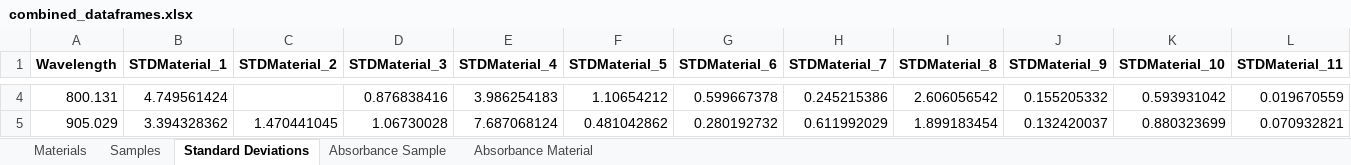
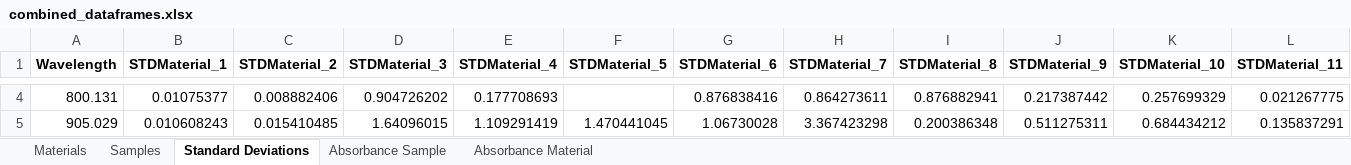
Before and after one commit to Hulkbert/PhantomSpecData, an Excel workbook: combined_dataframes.xlsx, sheet Standard Deviations, drawn as a sheet; only a part is shown, gaps mark what is left out; values as stored, in another font and other column widths than the file's, no borders; the diff covers the shown part only; the diff names each change by its address in the sheet, - before the commit and + after, or states it on an @@ line.

```diff
--- a/combined_dataframes.xlsx (sheet Standard Deviations)
+++ b/combined_dataframes.xlsx (sheet Standard Deviations)
-B4 (STDMaterial_1): 4.749561424
+B4 (STDMaterial_1): 0.01075377
-C4 (STDMaterial_2): (empty)
+C4 (STDMaterial_2): 0.008882406
-D4 (STDMaterial_3): 0.876838416
+D4 (STDMaterial_3): 0.904726202
-E4 (STDMaterial_4): 3.986254183
+E4 (STDMaterial_4): 0.177708693
-F4 (STDMaterial_5): 1.10654212
+F4 (STDMaterial_5): (empty)
-G4 (STDMaterial_6): 0.599667378
+G4 (STDMaterial_6): 0.876838416
-H4 (STDMaterial_7): 0.245215386
+H4 (STDMaterial_7): 0.864273611
-I4 (STDMaterial_8): 2.606056542
+I4 (STDMaterial_8): 0.876882941
-J4 (STDMaterial_9): 0.155205332
+J4 (STDMaterial_9): 0.217387442
-K4 (STDMaterial_10): 0.593931042
+K4 (STDMaterial_10): 0.257699329
-L4 (STDMaterial_11): 0.019670559
+L4 (STDMaterial_11): 0.021267775
-B5 (STDMaterial_1): 3.394328362
+B5 (STDMaterial_1): 0.010608243
-C5 (STDMaterial_2): 1.470441045
+C5 (STDMaterial_2): 0.015410485
-D5 (STDMaterial_3): 1.06730028
+D5 (STDMaterial_3): 1.64096015
-E5 (STDMaterial_4): 7.687068124
+E5 (STDMaterial_4): 1.109291419
-F5 (STDMaterial_5): 0.481042862
+F5 (STDMaterial_5): 1.470441045
-G5 (STDMaterial_6): 0.280192732
+G5 (STDMaterial_6): 1.06730028
-H5 (STDMaterial_7): 0.611992029
+H5 (STDMaterial_7): 3.367423298
-I5 (STDMaterial_8): 1.899183454
+I5 (STDMaterial_8): 0.200386348
-J5 (STDMaterial_9): 0.132420037
+J5 (STDMaterial_9): 0.511275311
-K5 (STDMaterial_10): 0.880323699
+K5 (STDMaterial_10): 0.684434212
-L5 (STDMaterial_11): 0.070932821
+L5 (STDMaterial_11): 0.135837291
```
Also changed, not shown: 82 edited cells elsewhere in this sheet, sheet Samples, sheet Absorbance Sample, sheet Absorbance Material, sheet Materials, 2 other files.
